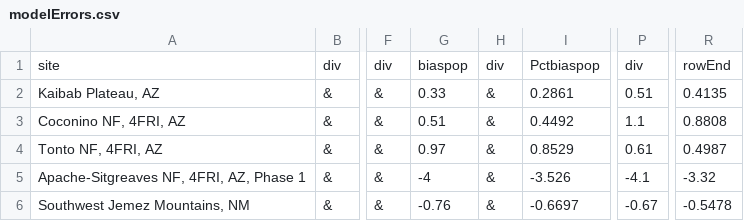
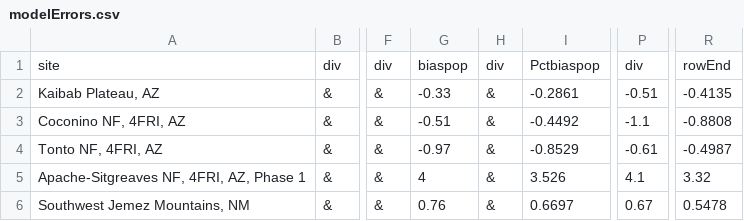
Before and after one commit to karistenneson/lidarNew, a CSV file: scripts/Manuscript_tables/modelErrors.csv, drawn as a sheet; only a part is shown, gaps mark what is left out; the diff names each change by its address in the sheet, - before the commit and + after, or states it on an @@ line.

```diff
--- a/scripts/Manuscript_tables/modelErrors.csv
+++ b/scripts/Manuscript_tables/modelErrors.csv
-G2: 0.33
+G2: -0.33
-I2: 0.2861
+I2: -0.2861
-P2: 0.51
+P2: -0.51
-R2: 0.4135
+R2: -0.4135
-G3: 0.51
+G3: -0.51
-I3: 0.4492
+I3: -0.4492
-P3: 1.1
+P3: -1.1
-R3: 0.8808
+R3: -0.8808
-G4: 0.97
+G4: -0.97
-I4: 0.8529
+I4: -0.8529
-P4: 0.61
+P4: -0.61
-R4: 0.4987
+R4: -0.4987
-G5: -4
+G5: 4
-I5: -3.526
+I5: 3.526
-P5: -4.1
+P5: 4.1
-R5: -3.32
+R5: 3.32
-G6: -0.76
+G6: 0.76
-I6: -0.6697
+I6: 0.6697
-P6: -0.67
+P6: 0.67
-R6: -0.5478
+R6: 0.5478
```
Also changed, not shown: scripts/Data/datavalNoZeroModelFits.csv, scripts/Data/datavalindNoZeroModelFits.csv, 9 other files.
